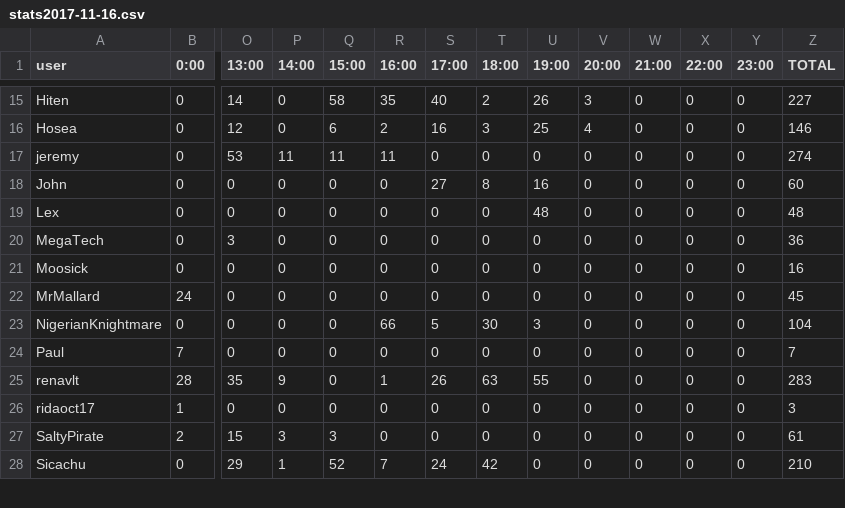
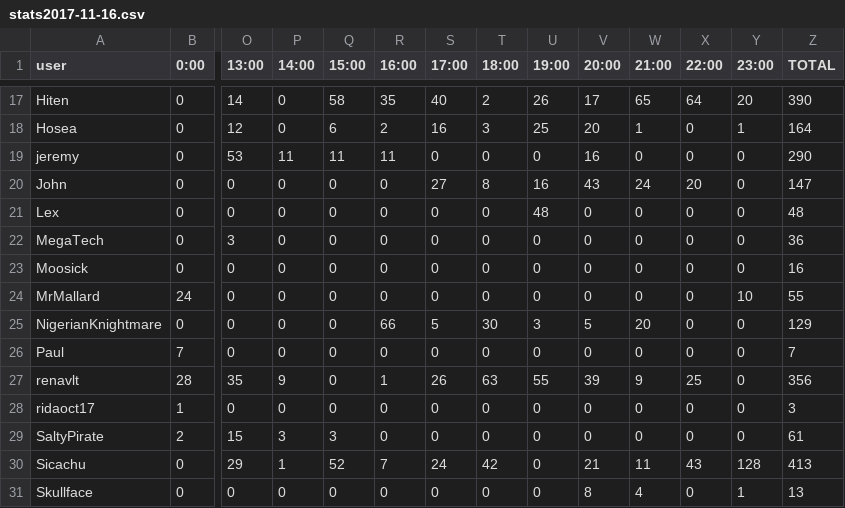
Before and after one commit to kenneththomas/ari4stats, a CSV file: dailystats/stats2017-11-16.csv, drawn as a sheet; only a part is shown, gaps mark what is left out; addresses are those after the commit; rows hold the shown columns only; the diff covers the shown part only; the diff names each change by its address in the sheet, - before the commit and + after, or states it on an @@ line.

```diff
--- a/dailystats/stats2017-11-16.csv
+++ b/dailystats/stats2017-11-16.csv
-V17 (20:00): 3
+V17 (20:00): 17
-W17 (21:00): 0
+W17 (21:00): 65
-X17 (22:00): 0
+X17 (22:00): 64
-Y17 (23:00): 0
+Y17 (23:00): 20
-Z17 (TOTAL): 227
+Z17 (TOTAL): 390
-V18 (20:00): 4
+V18 (20:00): 20
-W18 (21:00): 0
+W18 (21:00): 1
-Y18 (23:00): 0
+Y18 (23:00): 1
-Z18 (TOTAL): 146
+Z18 (TOTAL): 164
-V19 (20:00): 0
+V19 (20:00): 16
-Z19 (TOTAL): 274
+Z19 (TOTAL): 290
-V20 (20:00): 0
+V20 (20:00): 43
-W20 (21:00): 0
+W20 (21:00): 24
-X20 (22:00): 0
+X20 (22:00): 20
-Z20 (TOTAL): 60
+Z20 (TOTAL): 147
-Y24 (23:00): 0
+Y24 (23:00): 10
-Z24 (TOTAL): 45
+Z24 (TOTAL): 55
-V25 (20:00): 0
+V25 (20:00): 5
-W25 (21:00): 0
+W25 (21:00): 20
-Z25 (TOTAL): 104
+Z25 (TOTAL): 129
-V27 (20:00): 0
+V27 (20:00): 39
-W27 (21:00): 0
+W27 (21:00): 9
-X27 (22:00): 0
+X27 (22:00): 25
-Z27 (TOTAL): 283
+Z27 (TOTAL): 356
-V30 (20:00): 0
+V30 (20:00): 21
-W30 (21:00): 0
+W30 (21:00): 11
-X30 (22:00): 0
+X30 (22:00): 43
-Y30 (23:00): 0
+Y30 (23:00): 128
-Z30 (TOTAL): 210
+Z30 (TOTAL): 413
+row 31: Skullface | 0 | 0 | 0 | 0 | 0 | 0 | 0 | 0 | 8 | 4 | 0 | 1 | 13
```
Also changed, not shown: 2 added rows and 52 edited cells elsewhere in this file, alltime/messagesperday.csv, userstats/Armando.csv, 24 other files.
